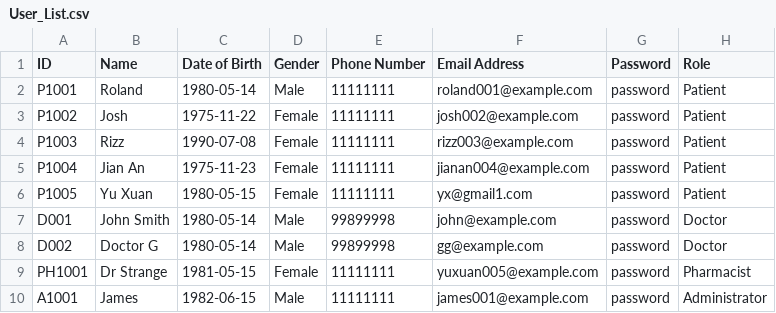
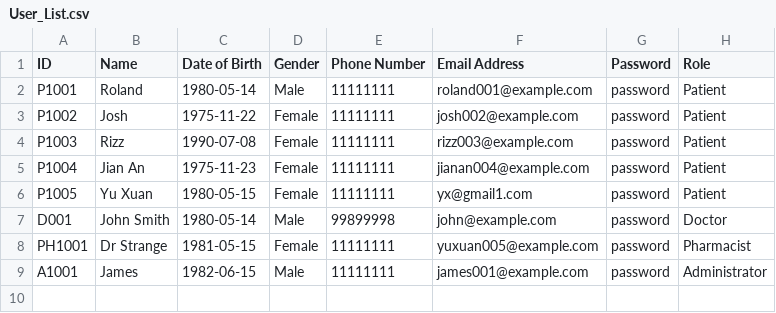
Before and after one commit to YellowO2/HospitalManagementSystem, a CSV file: csv_data/User_List.csv, drawn as a sheet.

```diff
--- a/csv_data/User_List.csv
+++ b/csv_data/User_List.csv
@@ -7,3 +7,2 @@ P1005,Yu Xuan,1980-05-15,Female,11111111,yx@gmail1.com,password,Patient
 D001,John Smith,1980-05-14,Male,99899998,john@example.com,password,Doctor
-D002,Doctor G,1980-05-14,Male,99899998,gg@example.com,password,Doctor
 PH1001,Dr Strange,1981-05-15,Female,11111111,yuxuan005@example.com,password,Pharmacist
```
Also changed, not shown: csv_data/Appointment_Outcome_Record.csv, csv_data/Inventory_List.csv, 7 other files.
